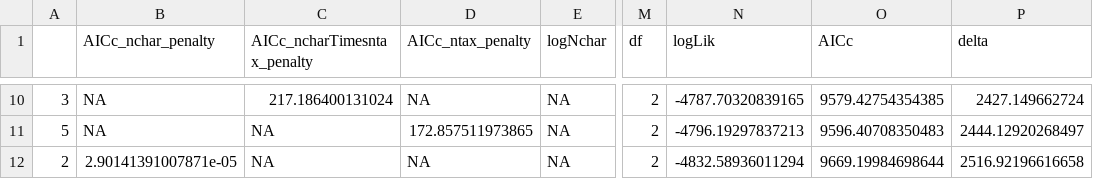
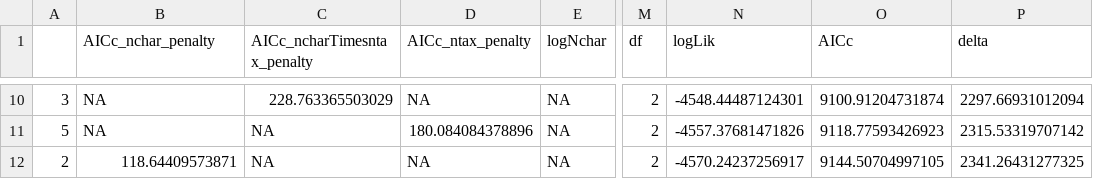
Before and after one commit to bomeara/selac_kl, a CSV file: scripts/AllModels.csv, drawn as a sheet; only a part is shown, gaps mark what is left out; the diff covers the shown part only; the diff names each change by its address in the sheet, - before the commit and + after, or states it on an @@ line.

```diff
--- a/scripts/AllModels.csv
+++ b/scripts/AllModels.csv
-C10 (AICc_ncharTimesntax_penalty): 217.186400131024
+C10 (AICc_ncharTimesntax_penalty): 228.763365503029
-N10 (logLik): -4787.70320839165
+N10 (logLik): -4548.44487124301
-O10 (AICc): 9579.42754354385
+O10 (AICc): 9100.91204731874
-P10 (delta): 2427.149662724
+P10 (delta): 2297.66931012094
-D11 (AICc_ntax_penalty): 172.857511973865
+D11 (AICc_ntax_penalty): 180.084084378896
-N11 (logLik): -4796.19297837213
+N11 (logLik): -4557.37681471826
-O11 (AICc): 9596.40708350483
+O11 (AICc): 9118.77593426923
-P11 (delta): 2444.12920268497
+P11 (delta): 2315.53319707142
-B12 (AICc_nchar_penalty): 2.90141391007871e-05
+B12 (AICc_nchar_penalty): 118.64409573871
-N12 (logLik): -4832.58936011294
+N12 (logLik): -4570.24237256917
-O12 (AICc): 9669.19984698644
+O12 (AICc): 9144.50704997105
-P12 (delta): 2516.92196616658
+P12 (delta): 2341.26431277325
```
Also changed, not shown: 31 edited cells elsewhere in this file, 4 other files.
